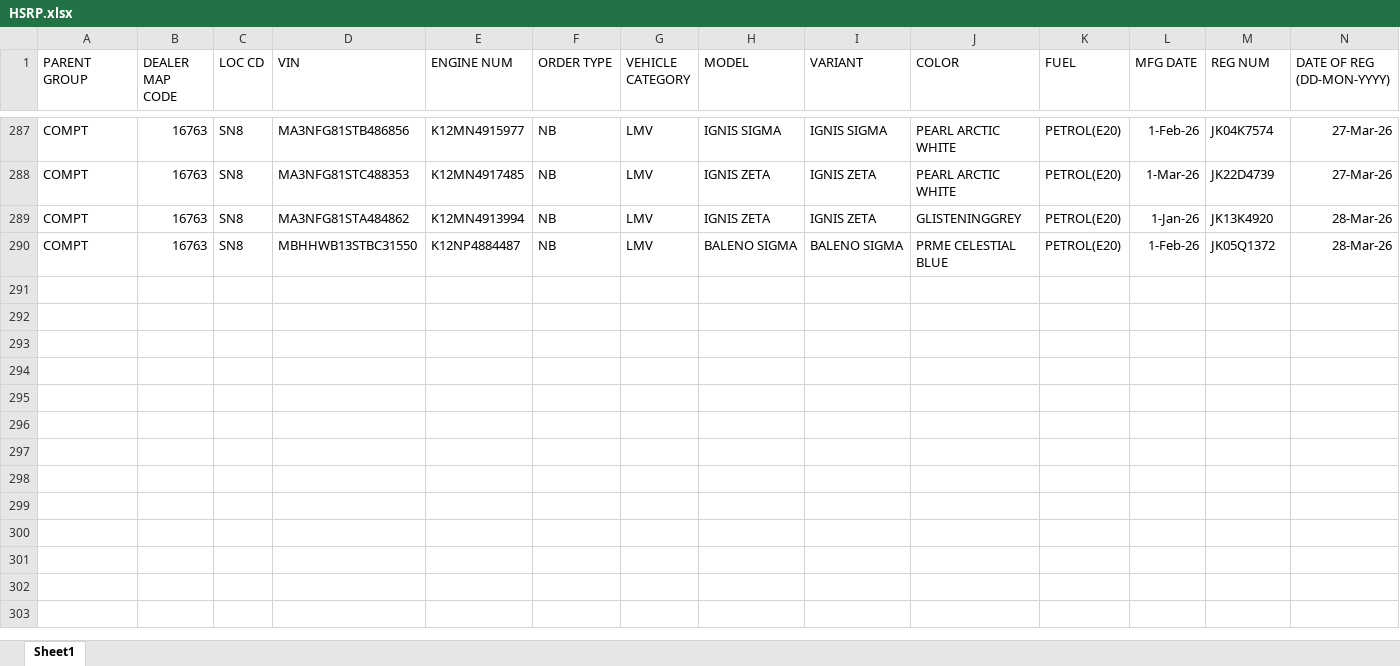
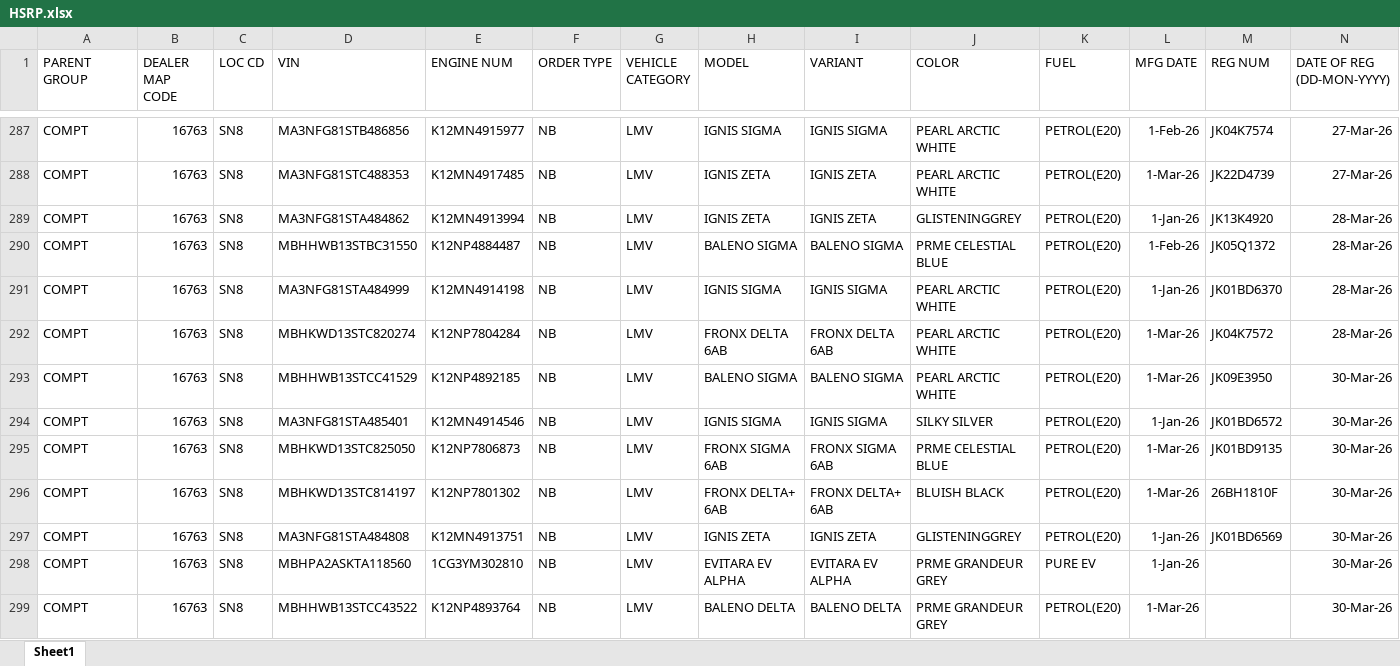
Before and after one commit to adilahmadsofi-ck/Documents, an Excel workbook: HSRP.xlsx, sheet Sheet1, drawn as a sheet; only a part is shown, gaps mark what is left out; values as stored, in another font and other column widths than the file's, no borders; conditional formats and table styles not drawn; rows hold the shown columns only; the diff names each change by its address in the sheet, - before the commit and + after, or states it on an @@ line.

```diff
--- a/HSRP.xlsx (sheet Sheet1)
+++ b/HSRP.xlsx (sheet Sheet1)
+row 291: COMPT | 16763 | SN8 | MA3NFG81STA484999 | K12MN4914198 | NB | LMV | IGNIS SIGMA | IGNIS SIGMA | PEARL ARCTIC WHITE | PETROL(E20) | 1-Jan-26 | JK01BD6370 | 28-Mar-26
+row 292: COMPT | 16763 | SN8 | MBHKWD13STC820274 | K12NP7804284 | NB | LMV | FRONX DELTA 6AB | FRONX DELTA 6AB | PEARL ARCTIC WHITE | PETROL(E20) | 1-Mar-26 | JK04K7572 | 28-Mar-26
+row 293: COMPT | 16763 | SN8 | MBHHWB13STCC41529 | K12NP4892185 | NB | LMV | BALENO SIGMA | BALENO SIGMA | PEARL ARCTIC WHITE | PETROL(E20) | 1-Mar-26 | JK09E3950 | 30-Mar-26
+row 294: COMPT | 16763 | SN8 | MA3NFG81STA485401 | K12MN4914546 | NB | LMV | IGNIS SIGMA | IGNIS SIGMA | SILKY SILVER | PETROL(E20) | 1-Jan-26 | JK01BD6572 | 30-Mar-26
+row 295: COMPT | 16763 | SN8 | MBHKWD13STC825050 | K12NP7806873 | NB | LMV | FRONX SIGMA 6AB | FRONX SIGMA 6AB | PRME CELESTIAL BLUE | PETROL(E20) | 1-Mar-26 | JK01BD9135 | 30-Mar-26
+row 296: COMPT | 16763 | SN8 | MBHKWD13STC814197 | K12NP7801302 | NB | LMV | FRONX DELTA+ 6AB | FRONX DELTA+ 6AB | BLUISH BLACK | PETROL(E20) | 1-Mar-26 | 26BH1810F | 30-Mar-26
+row 297: COMPT | 16763 | SN8 | MA3NFG81STA484808 | K12MN4913751 | NB | LMV | IGNIS ZETA | IGNIS ZETA | GLISTENINGGREY | PETROL(E20) | 1-Jan-26 | JK01BD6569 | 30-Mar-26
+row 298: COMPT | 16763 | SN8 | MBHPA2ASKTA118560 | 1CG3YM302810 | NB | LMV | EVITARA EV ALPHA | EVITARA EV ALPHA | PRME GRANDEUR GREY | PURE EV | 1-Jan-26 |  | 30-Mar-26
+row 299: COMPT | 16763 | SN8 | MBHHWB13STCC43522 | K12NP4893764 | NB | LMV | BALENO DELTA | BALENO DELTA | PRME GRANDEUR GREY | PETROL(E20) | 1-Mar-26 |  | 30-Mar-26
```
Also changed, not shown: RegistrationsFile.xlsx, 1 other file.
